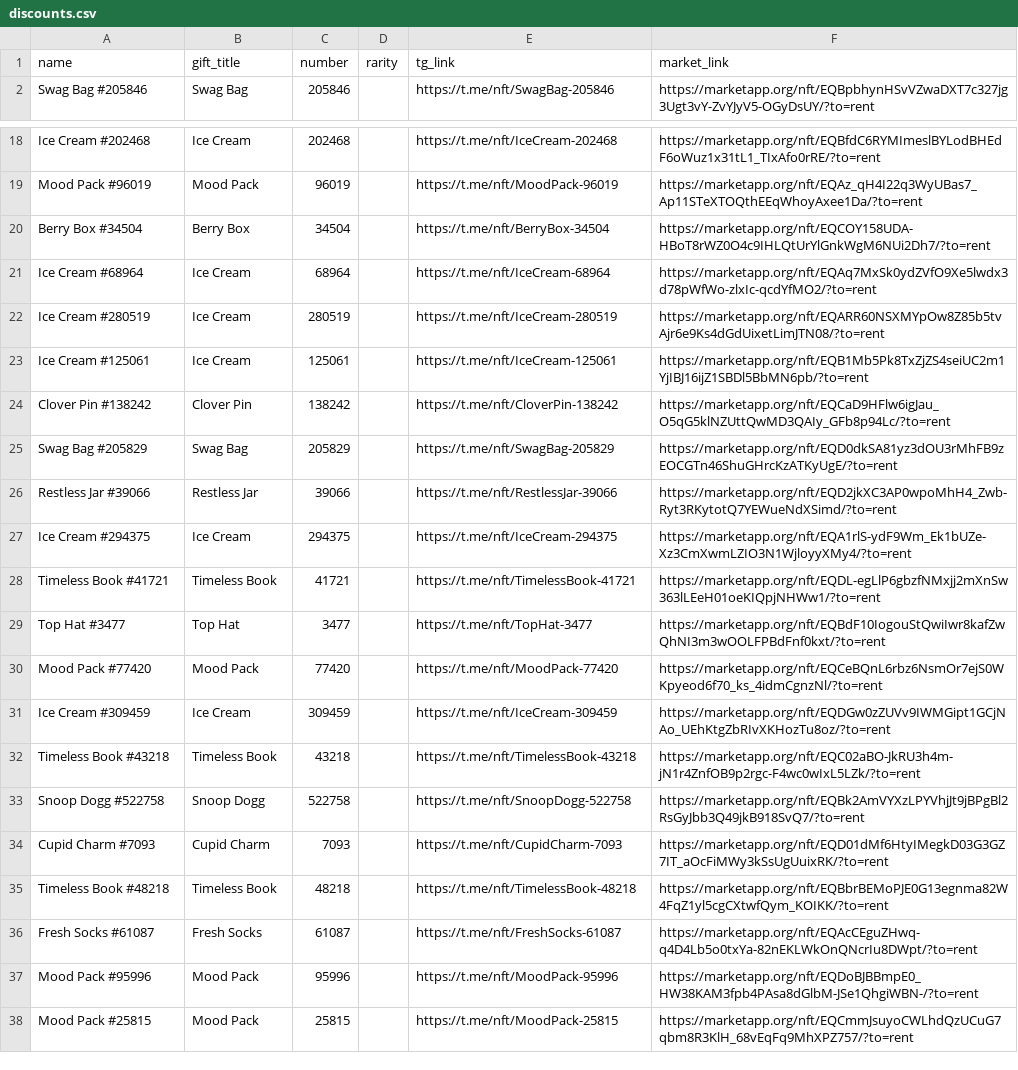
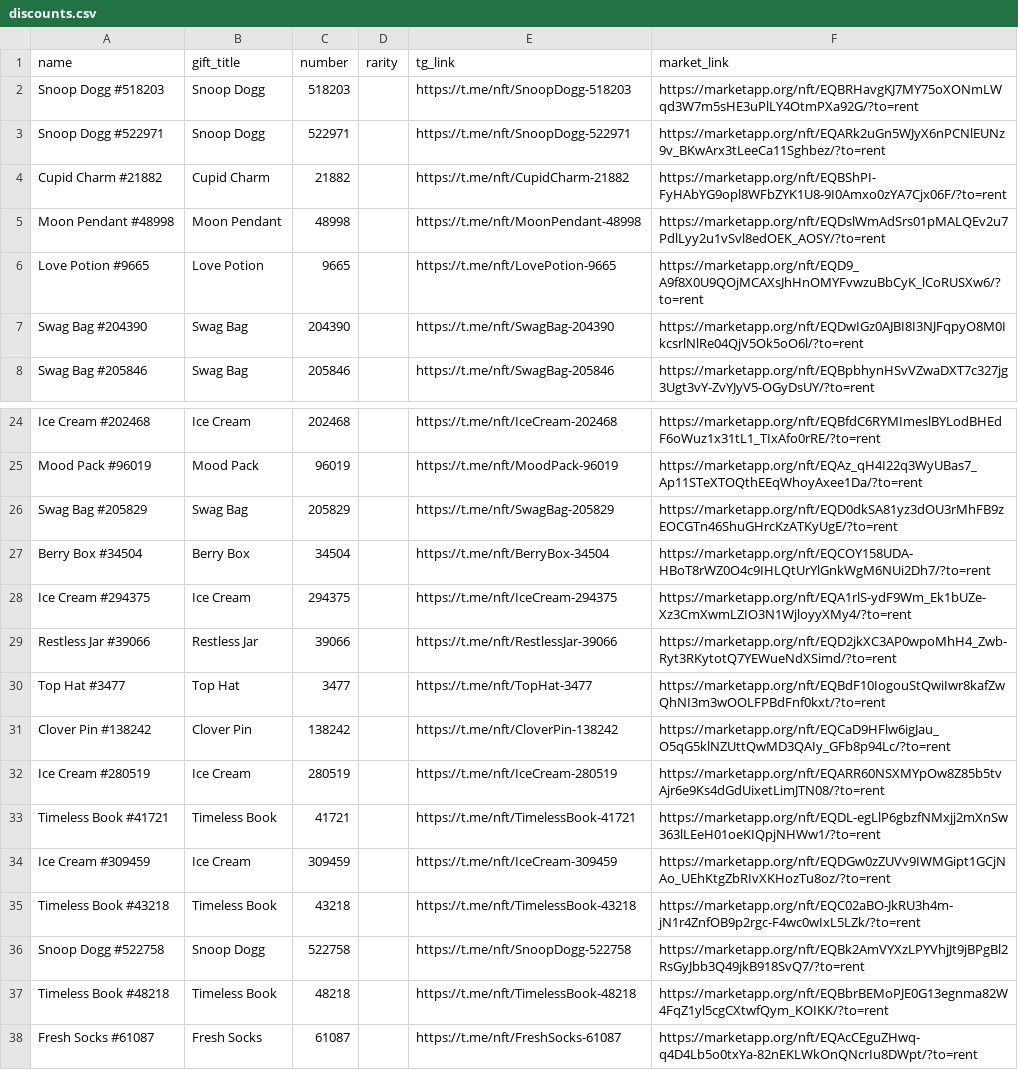
Before and after one commit to Zanjania0/duck-store, a CSV file: discounts.csv, drawn as a sheet; only a part is shown, gaps mark what is left out; the shorter side is filled out with more unchanged rows; the diff covers the shown part only.

Commit message:
Auto-update deals & gifts catalog [skip ci]

```diff
--- a/discounts.csv
+++ b/discounts.csv
@@ -1,2 +1,8 @@
 name,gift_title,number,rarity,tg_link,market_link
+Snoop Dogg #518203,Snoop Dogg,518203,,https://t.me/nft/SnoopDogg-518203,https://marketapp.org/nft/EQBRHavgKJ7MY75oXONmLWqd3W7m5sHE3uPlLY4OtmPXa92G/?to=rent
+Snoop Dogg #522971,Snoop Dogg,522971,,https://t.me/nft/SnoopDogg-522971,https://marketapp.org/nft/EQARk2uGn5WJyX6nPCNlEUNz9v_BKwArx3tLeeCa11Sghbez/?to=rent
+Cupid Charm #21882,Cupid Charm,21882,,https://t.me/nft/CupidCharm-21882,https://marketapp.org/nft/EQBShPI-FyHAbYG9opl8WFbZYK1U8-9I0Amxo0zYA7Cjx06F/?to=rent
+Moon Pendant #48998,Moon Pendant,48998,,https://t.me/nft/MoonPendant-48998,https://marketapp.org/nft/EQDslWmAdSrs01pMALQEv2u7PdlLyy2u1vSvl8edOEK_AOSY/?to=rent
+Love Potion #9665,Love Potion,9665,,https://t.me/nft/LovePotion-9665,https://marketapp.org/nft/EQD9_A9f8X0U9QOjMCAXsJhHnOMYFvwzuBbCyK_lCoRUSXw6/?to=rent
+Swag Bag #204390,Swag Bag,204390,,https://t.me/nft/SwagBag-204390,https://marketapp.org/nft/EQDwIGz0AJBI8I3NJFqpyO8M0IkcsrlNlRe04QjV5Ok5oO6l/?to=rent
 Swag Bag #205846,Swag Bag,205846,,https://t.me/nft/SwagBag-205846,https://marketapp.org/nft/EQBpbhynHSvVZwaDXT7c327jg3Ugt3vY-ZvYJyV5-OGyDsUY/?to=rent
@@ -19,13 +25,10 @@ Ice Cream #202468,Ice Cream,202468,,https://t.me/nft/IceCream-202468,https://mar
 Mood Pack #96019,Mood Pack,96019,,https://t.me/nft/MoodPack-96019,https://marketapp.org/nft/EQAz_qH4I22q3WyUBas7_Ap11STeXTOQthEEqWhoyAxee1Da/?to=rent
+Swag Bag #205829,Swag Bag,205829,,https://t.me/nft/SwagBag-205829,https://marketapp.org/nft/EQD0dkSA81yz3dOU3rMhFB9zEOCGTn46ShuGHrcKzATKyUgE/?to=rent
 Berry Box #34504,Berry Box,34504,,https://t.me/nft/BerryBox-34504,https://marketapp.org/nft/EQCOY158UDA-HBoT8rWZ0O4c9IHLQtUrYlGnkWgM6NUi2Dh7/?to=rent
-Ice Cream #68964,Ice Cream,68964,,https://t.me/nft/IceCream-68964,https://marketapp.org/nft/EQAq7MxSk0ydZVfO9Xe5lwdx3d78pWfWo-zlxIc-qcdYfMO2/?to=rent
+Ice Cream #294375,Ice Cream,294375,,https://t.me/nft/IceCream-294375,https://marketapp.org/nft/EQA1rlS-ydF9Wm_Ek1bUZe-Xz3CmXwmLZIO3N1WjloyyXMy4/?to=rent
+Restless Jar #39066,Restless Jar,39066,,https://t.me/nft/RestlessJar-39066,https://marketapp.org/nft/EQD2jkXC3AP0wpoMhH4_Zwb-Ryt3RKytotQ7YEWueNdXSimd/?to=rent
+Top Hat #3477,Top Hat,3477,,https://t.me/nft/TopHat-3477,https://marketapp.org/nft/EQBdF10IogouStQwiIwr8kafZwQhNI3m3wOOLFPBdFnf0kxt/?to=rent
+Clover Pin #138242,Clover Pin,138242,,https://t.me/nft/CloverPin-138242,https://marketapp.org/nft/EQCaD9HFlw6igJau_O5qG5klNZUttQwMD3QAIy_GFb8p94Lc/?to=rent
 Ice Cream #280519,Ice Cream,280519,,https://t.me/nft/IceCream-280519,https://marketapp.org/nft/EQARR60NSXMYpOw8Z85b5tvAjr6e9Ks4dGdUixetLimJTN08/?to=rent
-Ice Cream #125061,Ice Cream,125061,,https://t.me/nft/IceCream-125061,https://marketapp.org/nft/EQB1Mb5Pk8TxZjZS4seiUC2m1YjIBJ16ijZ1SBDl5BbMN6pb/?to=rent
-Clover Pin #138242,Clover Pin,138242,,https://t.me/nft/CloverPin-138242,https://marketapp.org/nft/EQCaD9HFlw6igJau_O5qG5klNZUttQwMD3QAIy_GFb8p94Lc/?to=rent
-Swag Bag #205829,Swag Bag,205829,,https://t.me/nft/SwagBag-205829,https://marketapp.org/nft/EQD0dkSA81yz3dOU3rMhFB9zEOCGTn46ShuGHrcKzATKyUgE/?to=rent
-Restless Jar #39066,Restless Jar,39066,,https://t.me/nft/RestlessJar-39066,https://marketapp.org/nft/EQD2jkXC3AP0wpoMhH4_Zwb-Ryt3RKytotQ7YEWueNdXSimd/?to=rent
-Ice Cream #294375,Ice Cream,294375,,https://t.me/nft/IceCream-294375,https://marketapp.org/nft/EQA1rlS-ydF9Wm_Ek1bUZe-Xz3CmXwmLZIO3N1WjloyyXMy4/?to=rent
 Timeless Book #41721,Timeless Book,41721,,https://t.me/nft/TimelessBook-41721,https://marketapp.org/nft/EQDL-egLlP6gbzfNMxjj2mXnSw363lLEeH01oeKIQpjNHWw1/?to=rent
-Top Hat #3477,Top Hat,3477,,https://t.me/nft/TopHat-3477,https://marketapp.org/nft/EQBdF10IogouStQwiIwr8kafZwQhNI3m3wOOLFPBdFnf0kxt/?to=rent
-Mood Pack #77420,Mood Pack,77420,,https://t.me/nft/MoodPack-77420,https://marketapp.org/nft/EQCeBQnL6rbz6NsmOr7ejS0WKpyeod6f70_ks_4idmCgnzNl/?to=rent
 Ice Cream #309459,Ice Cream,309459,,https://t.me/nft/IceCream-309459,https://marketapp.org/nft/EQDGw0zZUVv9IWMGipt1GCjNAo_UEhKtgZbRIvXKHozTu8oz/?to=rent
@@ -33,3 +36,2 @@ Timeless Book #43218,Timeless Book,43218,,https://t.me/nft/TimelessBook-43218,ht
 Snoop Dogg #522758,Snoop Dogg,522758,,https://t.me/nft/SnoopDogg-522758,https://marketapp.org/nft/EQBk2AmVYXzLPYVhjJt9jBPgBl2RsGyJbb3Q49jkB918SvQ7/?to=rent
-Cupid Charm #7093,Cupid Charm,7093,,https://t.me/nft/CupidCharm-7093,https://marketapp.org/nft/EQD01dMf6HtyIMegkD03G3GZ7IT_aOcFiMWy3kSsUgUuixRK/?to=rent
 Timeless Book #48218,Timeless Book,48218,,https://t.me/nft/TimelessBook-48218,https://marketapp.org/nft/EQBbrBEMoPJE0G13egnma82W4FqZ1yl5cgCXtwfQym_KOIKK/?to=rent
```
Also changed, not shown: 3 removed rows and 6 moved rows elsewhere in this file, 2 other files.
